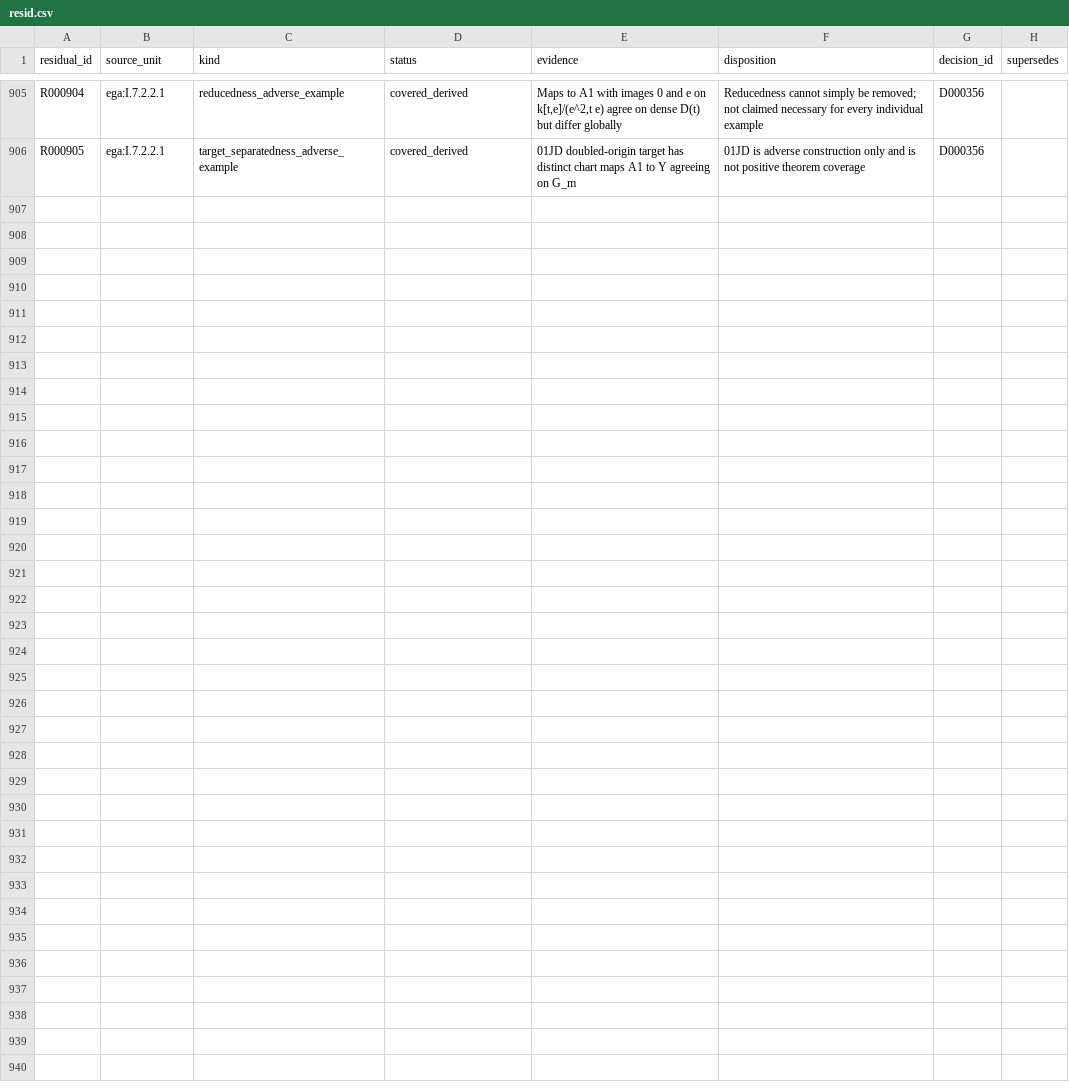
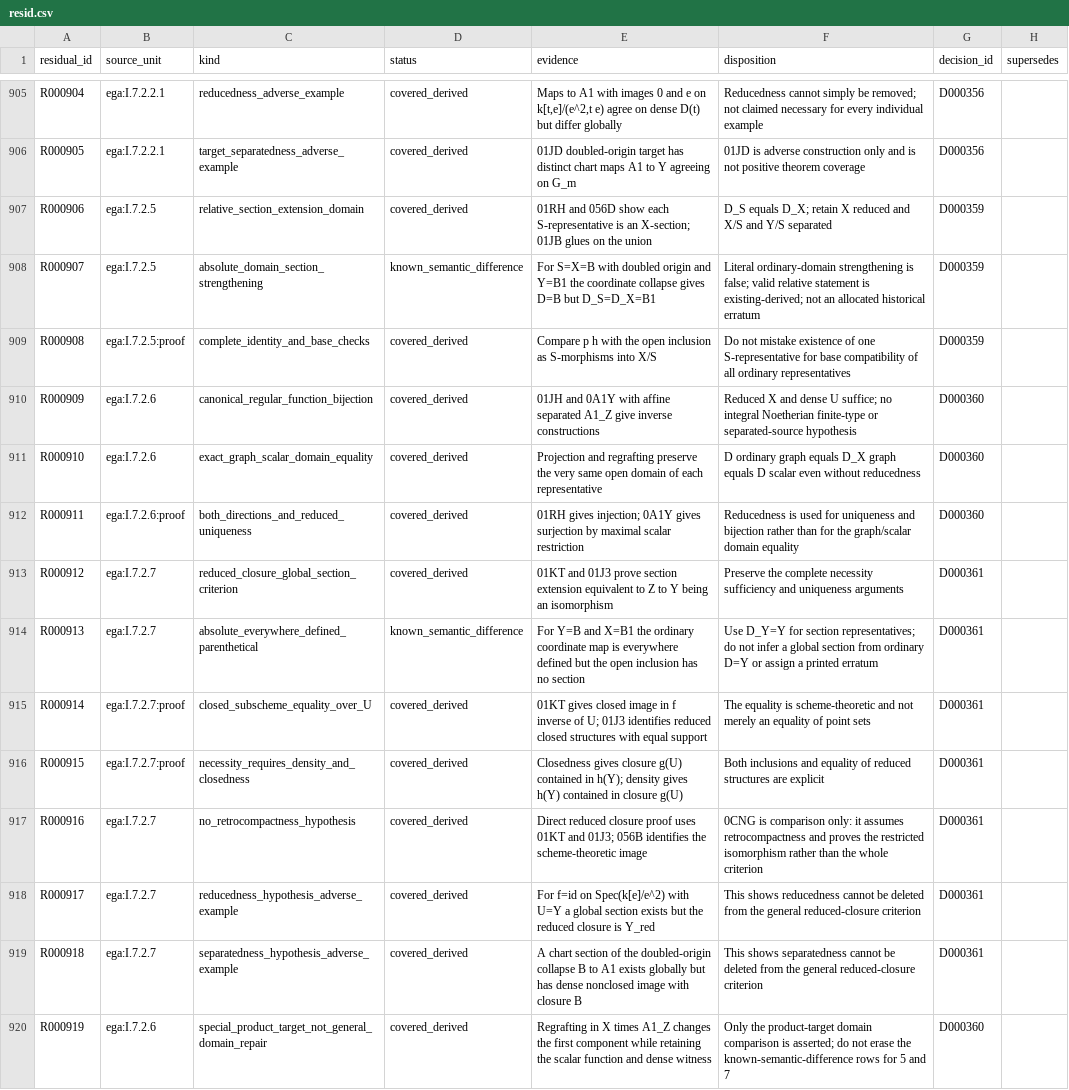
Before and after one commit to KokunoYumeto/unofficial-stacks-project-ai-drafts, a CSV file: ega/resid.csv, drawn as a sheet; only a part is shown, gaps mark what is left out; the diff names each change by its address in the sheet, - before the commit and + after, or states it on an @@ line.

Commit message:
Compare EGA I 7.2.5-7 with existing Stacks results
(cherry picked from commit 427a0e470190fc209c68231106cedf3716a8bd7f)

```diff
--- a/ega/resid.csv
+++ b/ega/resid.csv
+row 907: R000906 | ega:I.7.2.5 | relative_section_extension_domain | covered_derived | 01RH and 056D show each S-representative is an X-section; 01JB glues on the union | D_S equals D_X; retain X reduced and X/S and Y/S separated | D000359
+row 908: R000907 | ega:I.7.2.5 | absolute_domain_section_strengthening | known_semantic_difference | For S=X=B with doubled origin and Y=B1 the coordinate collapse gives D=B but D_S=D_X=B1 | Literal ordinary-domain strengthening is false; valid relative statement is existing-derived; not an allocated historical erratum | D000359
+row 909: R000908 | ega:I.7.2.5:proof | complete_identity_and_base_checks | covered_derived | Compare p h with the open inclusion as S-morphisms into X/S | Do not mistake existence of one S-representative for base compatibility of all ordinary representatives | D000359
+row 910: R000909 | ega:I.7.2.6 | canonical_regular_function_bijection | covered_derived | 01JH and 0A1Y with affine separated A1_Z give inverse constructions | Reduced X and dense U suffice; no integral Noetherian finite-type or separated-source hypothesis | D000360
+row 911: R000910 | ega:I.7.2.6 | exact_graph_scalar_domain_equality | covered_derived | Projection and regrafting preserve the very same open domain of each representative | D ordinary graph equals D_X graph equals D scalar even without reducedness | D000360
+row 912: R000911 | ega:I.7.2.6:proof | both_directions_and_reduced_uniqueness | covered_derived | 01RH gives injection; 0A1Y gives surjection by maximal scalar restriction | Reducedness is used for uniqueness and bijection rather than for the graph/scalar domain equality | D000360
+row 913: R000912 | ega:I.7.2.7 | reduced_closure_global_section_criterion | covered_derived | 01KT and 01J3 prove section extension equivalent to Z to Y being an isomorphism | Preserve the complete necessity sufficiency and uniqueness arguments | D000361
+row 914: R000913 | ega:I.7.2.7 | absolute_everywhere_defined_parenthetical | known_semantic_difference | For Y=B and X=B1 the ordinary coordinate map is everywhere defined but the open inclusion has no section | Use D_Y=Y for section representatives; do not infer a global section from ordinary D=Y or assign a printed erratum | D000361
+row 915: R000914 | ega:I.7.2.7:proof | closed_subscheme_equality_over_U | covered_derived | 01KT gives closed image in f inverse of U; 01J3 identifies reduced closed structures with equal support | The equality is scheme-theoretic and not merely an equality of point sets | D000361
+row 916: R000915 | ega:I.7.2.7:proof | necessity_requires_density_and_closedness | covered_derived | Closedness gives closure g(U) contained in h(Y); density gives h(Y) contained in closure g(U) | Both inclusions and equality of reduced structures are explicit | D000361
+row 917: R000916 | ega:I.7.2.7 | no_retrocompactness_hypothesis | covered_derived | Direct reduced closure proof uses 01KT and 01J3; 056B identifies the scheme-theoretic image | 0CNG is comparison only: it assumes retrocompactness and proves the restricted isomorphism rather than the whole criterion | D000361
+row 918: R000917 | ega:I.7.2.7 | reducedness_hypothesis_adverse_example | covered_derived | For f=id on Spec(k[e]/e^2) with U=Y a global section exists but the reduced closure is Y_red | This shows reducedness cannot be deleted from the general reduced-closure criterion | D000361
+row 919: R000918 | ega:I.7.2.7 | separatedness_hypothesis_adverse_example | covered_derived | A chart section of the doubled-origin collapse B to A1 exists globally but has dense nonclosed image with closure B | This shows separatedness cannot be deleted from the general reduced-closure criterion | D000361
+row 920: R000919 | ega:I.7.2.6 | special_product_target_not_general_domain_repair | covered_derived | Regrafting in X times A1_Z changes the first component while retaining the scalar function and dense witness | Only the product-target domain comparison is asserted; do not erase the known-semantic-difference rows for 5 and 7 | D000360
```
Also changed, not shown: ega/agent.csv, ega/dec.csv, 9 other files.
